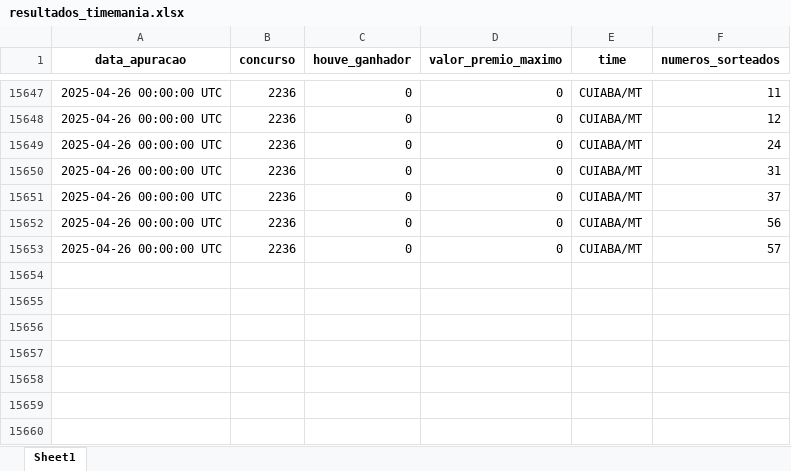
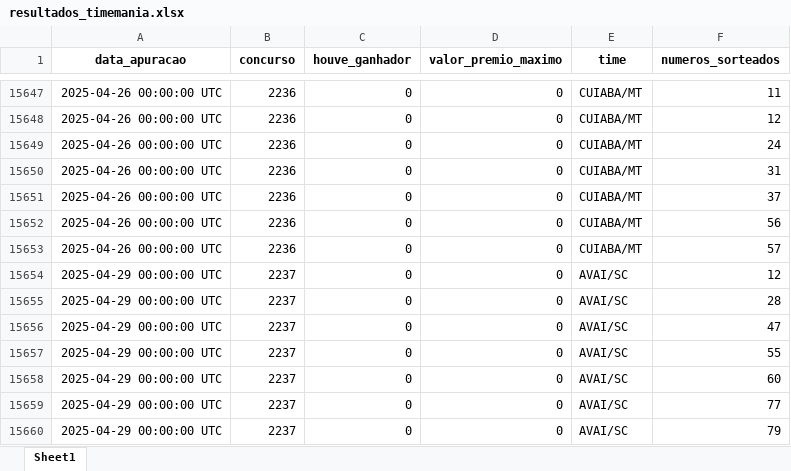
Before and after one commit to AlceuPantoni/loterrrias, an Excel workbook: data-raw/resultados_timemania.xlsx, sheet Sheet1, drawn as a sheet; only a part is shown, gaps mark what is left out; values as stored, in another font and other column widths than the file's, no borders; the diff names each change by its address in the sheet, - before the commit and + after, or states it on an @@ line.

```diff
--- a/data-raw/resultados_timemania.xlsx (sheet Sheet1)
+++ b/data-raw/resultados_timemania.xlsx (sheet Sheet1)
+row 15654: 2025-04-29 00:00:00 UTC | 2237 | 0 | 0 | AVAI/SC | 12
+row 15655: 2025-04-29 00:00:00 UTC | 2237 | 0 | 0 | AVAI/SC | 28
+row 15656: 2025-04-29 00:00:00 UTC | 2237 | 0 | 0 | AVAI/SC | 47
+row 15657: 2025-04-29 00:00:00 UTC | 2237 | 0 | 0 | AVAI/SC | 55
+row 15658: 2025-04-29 00:00:00 UTC | 2237 | 0 | 0 | AVAI/SC | 60
+row 15659: 2025-04-29 00:00:00 UTC | 2237 | 0 | 0 | AVAI/SC | 77
+row 15660: 2025-04-29 00:00:00 UTC | 2237 | 0 | 0 | AVAI/SC | 79
```
Also changed, not shown: data-raw/resultados_diadesorte.xlsx, data-raw/resultados_lotofacil.xlsx, 35 other files.
